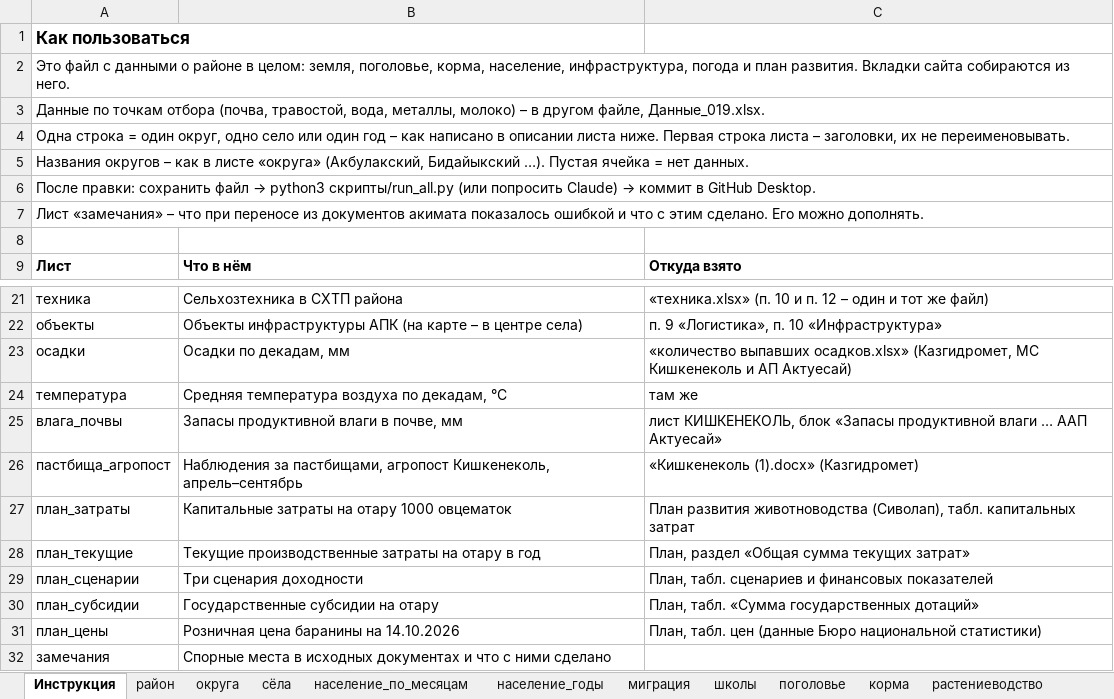
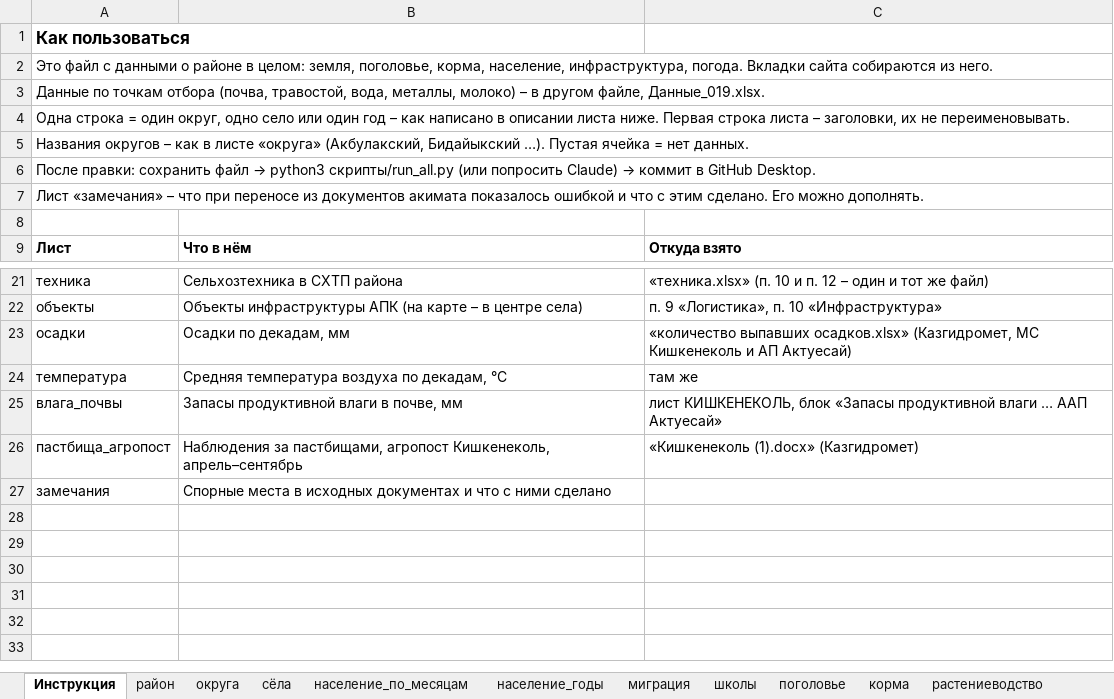
Before and after one commit to AldiyarBakirov/gis_019, an Excel workbook: docs/files/raion-019-dannye.xlsx, sheet Инструкция, drawn as a sheet; only a part is shown, gaps mark what is left out; values as stored, in another font and other column widths than the file's, no borders; the diff names each change by its address in the sheet, - before the commit and + after, or states it on an @@ line.

Commit message:
Молоко: убрано примечание про 8,11 %; вкладка «План развития» скрыта
Проба № 1: коллеги подтвердили СОМО 8,5 %, в тексте отчёта была опечатка.
План развития пока не показываем: на сайт не попадают вкладка, данные,
документ и листы плана в скачиваемой таблице. Исходники сохранены,
вернуть можно через ПОКАЗЫВАТЬ_ПЛАН в скрипты/общее.py.

```diff
--- a/docs/files/raion-019-dannye.xlsx (sheet Инструкция)
+++ b/docs/files/raion-019-dannye.xlsx (sheet Инструкция)
-A2: …население, инфраструктура, погода и план развития. Вкладки сайта…
+A2: …население, инфраструктура, погода. Вкладки сайта…
-row 27: план_затраты | Капитальные затраты на отару 1000 овцематок | План развития животноводства (Сиволап), табл. капитальных затрат
-row 28: план_текущие | Текущие производственные затраты на отару в год | План, раздел «Общая сумма текущих затрат»
-row 29: план_сценарии | Три сценария доходности | План, табл. сценариев и финансовых показателей
-row 30: план_субсидии | Государственные субсидии на отару | План, табл. «Сумма государственных дотаций»
-row 31: план_цены | Розничная цена баранины на 14.10.2026 | План, табл. цен (данные Бюро национальной статистики)
```
Also changed, not shown: sheet замечания, other sheet tabs, docs/files/dannye-019-tochki.xlsx, исходные_данные/Данные_019.xlsx, 9 other files.
